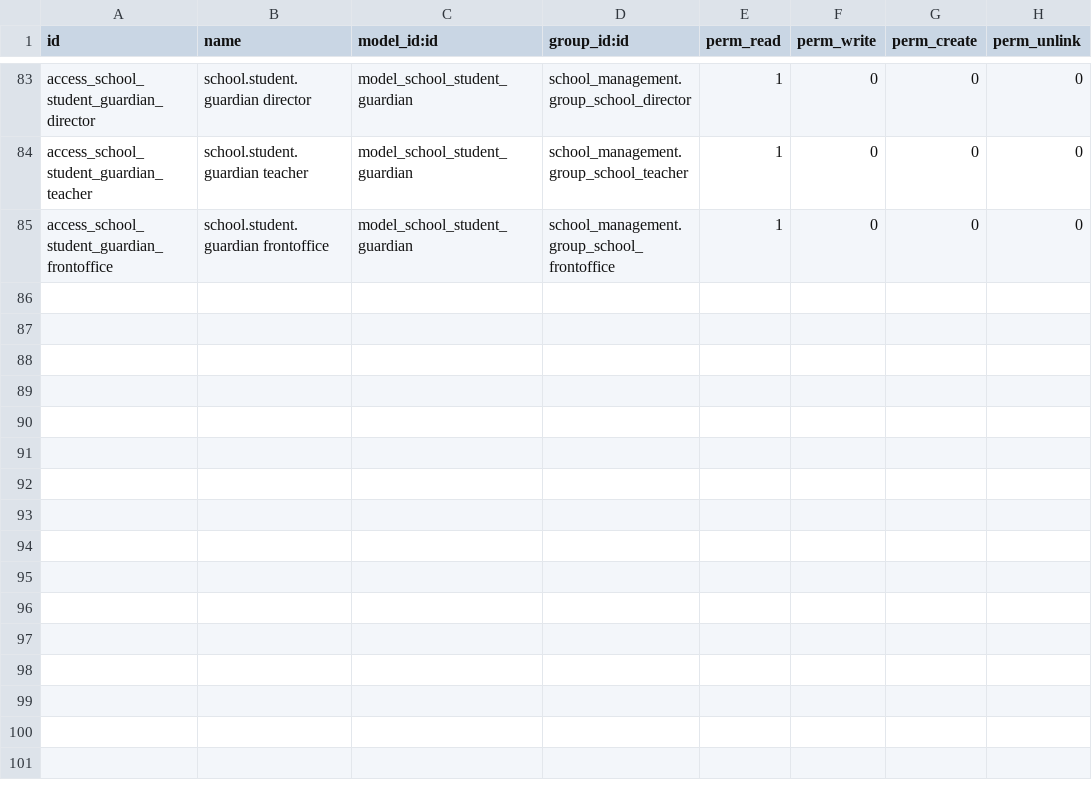
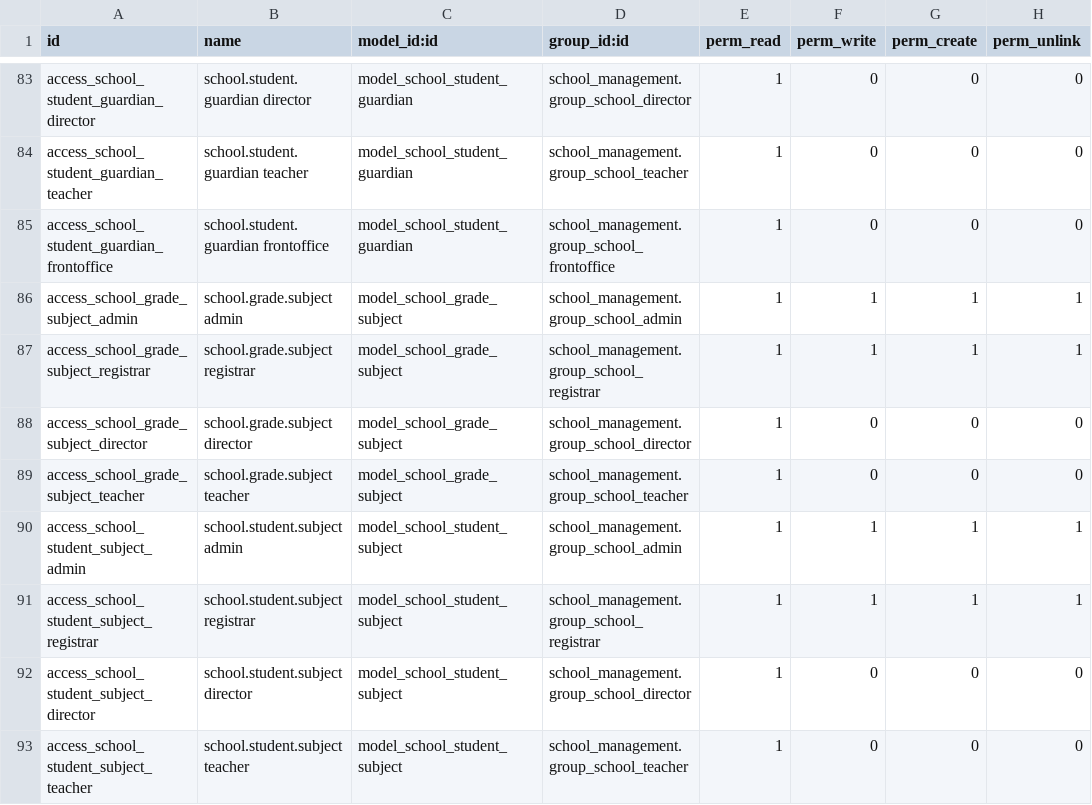
Before and after one commit to Jennah198/Async_school_system, a CSV file: addons/school_management/security/ir.model.access.csv, drawn as a sheet; only a part is shown, gaps mark what is left out; the diff names each change by its address in the sheet, - before the commit and + after, or states it on an @@ line.

Commit message:
feat(curriculum): derive subject rosters from a class curriculum
school.grade.subject maps subjects onto a class as compulsory or
optional; school.student.subject is the student's participation row,
derived automatically when an enrollment activates and when a
compulsory subject is added mid-year. Off-curriculum subjects are
refused (BR-04), duplicates are blocked, optional subjects are added
by the registrar on the enrollment form. Teachers read curriculum and
subject enrollments for their own classes only.

```diff
--- a/addons/school_management/security/ir.model.access.csv
+++ b/addons/school_management/security/ir.model.access.csv
+row 86: access_school_grade_subject_admin | school.grade.subject admin | model_school_grade_subject | school_management.group_school_admin | 1 | 1 | 1 | 1
+row 87: access_school_grade_subject_registrar | school.grade.subject registrar | model_school_grade_subject | school_management.group_school_registrar | 1 | 1 | 1 | 1
+row 88: access_school_grade_subject_director | school.grade.subject director | model_school_grade_subject | school_management.group_school_director | 1 | 0 | 0 | 0
+row 89: access_school_grade_subject_teacher | school.grade.subject teacher | model_school_grade_subject | school_management.group_school_teacher | 1 | 0 | 0 | 0
+row 90: access_school_student_subject_admin | school.student.subject admin | model_school_student_subject | school_management.group_school_admin | 1 | 1 | 1 | 1
+row 91: access_school_student_subject_registrar | school.student.subject registrar | model_school_student_subject | school_management.group_school_registrar | 1 | 1 | 1 | 1
+row 92: access_school_student_subject_director | school.student.subject director | model_school_student_subject | school_management.group_school_director | 1 | 0 | 0 | 0
+row 93: access_school_student_subject_teacher | school.student.subject teacher | model_school_student_subject | school_management.group_school_teacher | 1 | 0 | 0 | 0
```
Also changed, not shown: 9 other files.
